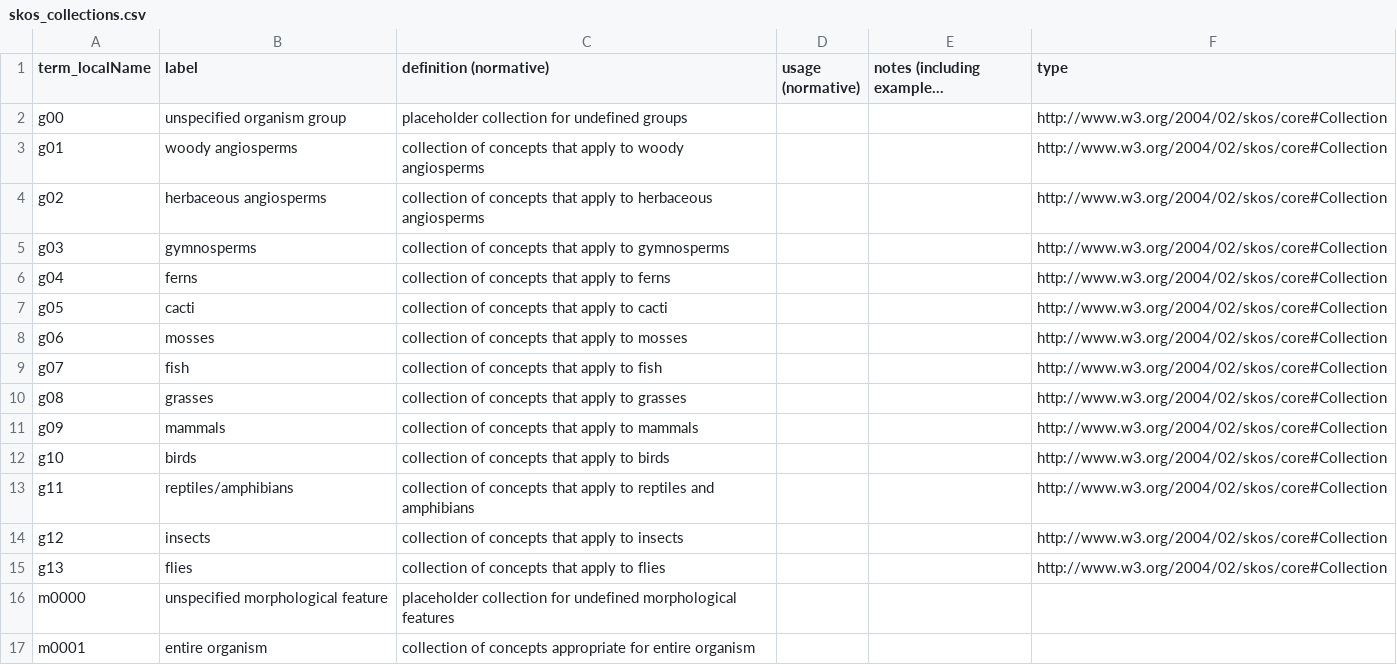
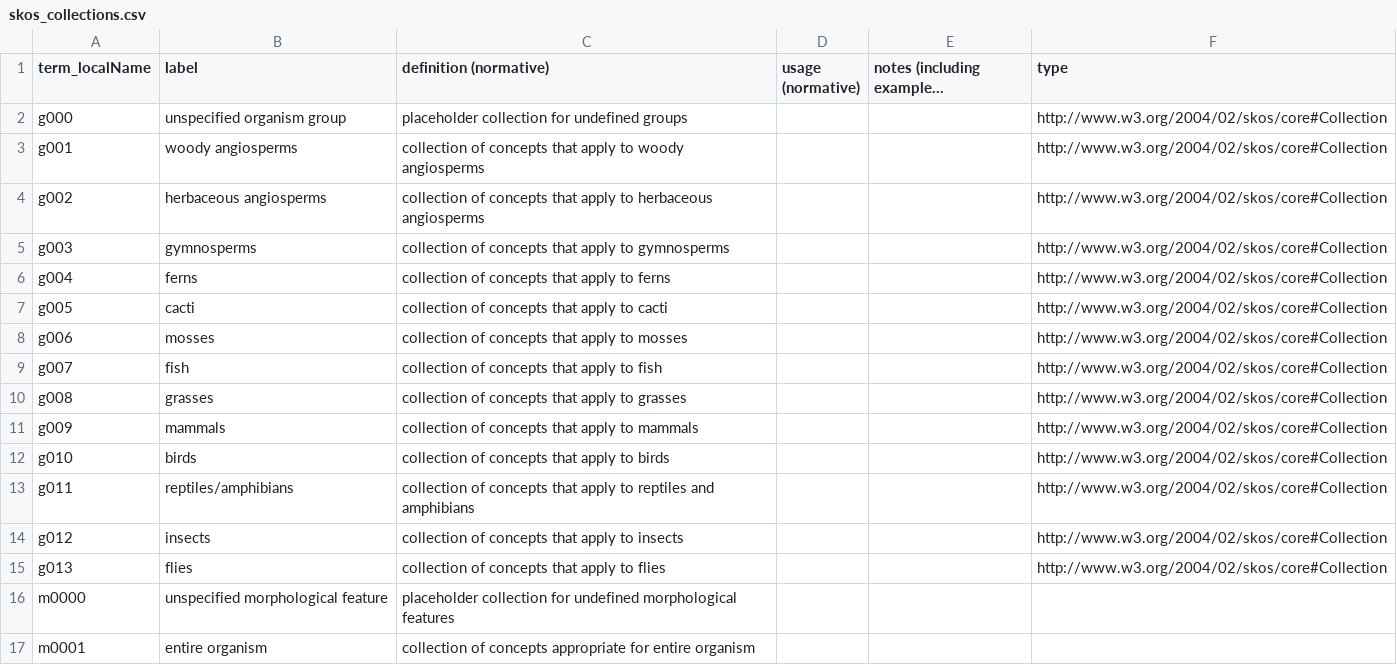
Before and after one commit to tdwg/ac, a CSV file: views/code/skos_collections.csv, drawn as a sheet; only a part is shown; long unchanged cells end in …; the diff names each change by its address in the sheet, - before the commit and + after, or states it on an @@ line.

```diff
--- a/views/code/skos_collections.csv
+++ b/views/code/skos_collections.csv
-A2 (term_localName): g00
+A2 (term_localName): g000
-A3 (term_localName): g01
+A3 (term_localName): g001
-A4 (term_localName): g02
+A4 (term_localName): g002
-A5 (term_localName): g03
+A5 (term_localName): g003
-A6 (term_localName): g04
+A6 (term_localName): g004
-A7 (term_localName): g05
+A7 (term_localName): g005
-A8 (term_localName): g06
+A8 (term_localName): g006
-A9 (term_localName): g07
+A9 (term_localName): g007
-A10 (term_localName): g08
+A10 (term_localName): g008
-A11 (term_localName): g09
+A11 (term_localName): g009
-A12 (term_localName): g10
+A12 (term_localName): g010
-A13 (term_localName): g11
+A13 (term_localName): g011
-A14 (term_localName): g12
+A14 (term_localName): g012
-A15 (term_localName): g13
+A15 (term_localName): g013
```
Also changed, not shown: views/code/part_collection_join.csv.
